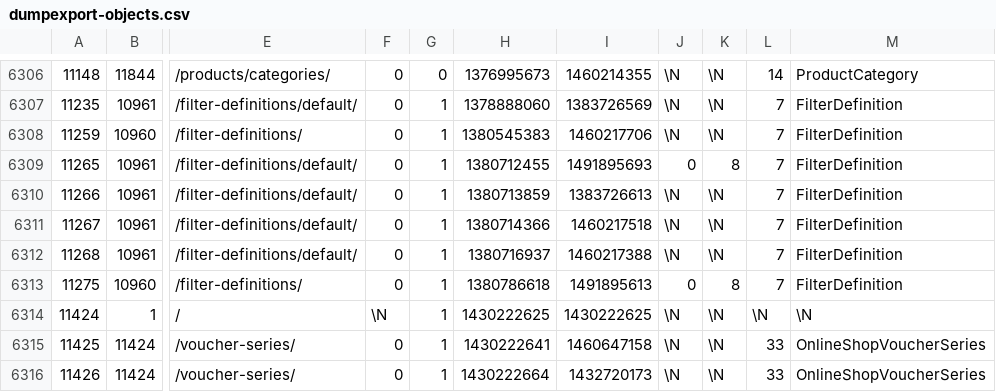
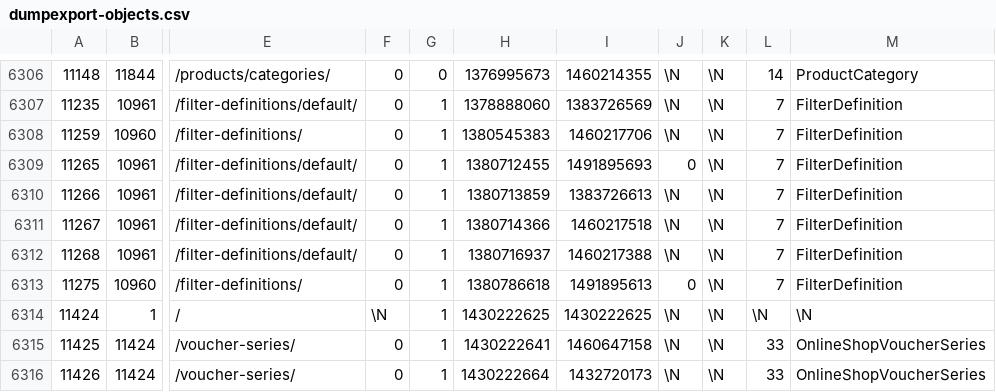
Before and after one commit to pimcore/demo-ecommerce, a CSV file: dump/data/dumpexport-objects.csv, drawn as a sheet; only a part is shown, gaps mark what is left out; the diff names each change by its address in the sheet, - before the commit and + after, or states it on an @@ line.

```diff
--- a/dump/data/dumpexport-objects.csv
+++ b/dump/data/dumpexport-objects.csv
-K6309: 8
+K6309: \N
-K6313: 8
+K6313: \N
```
Also changed, not shown: dump/data/dumpexport-documents.csv, dump/data/dumpexport-documents_elements.csv, 4 other files.
